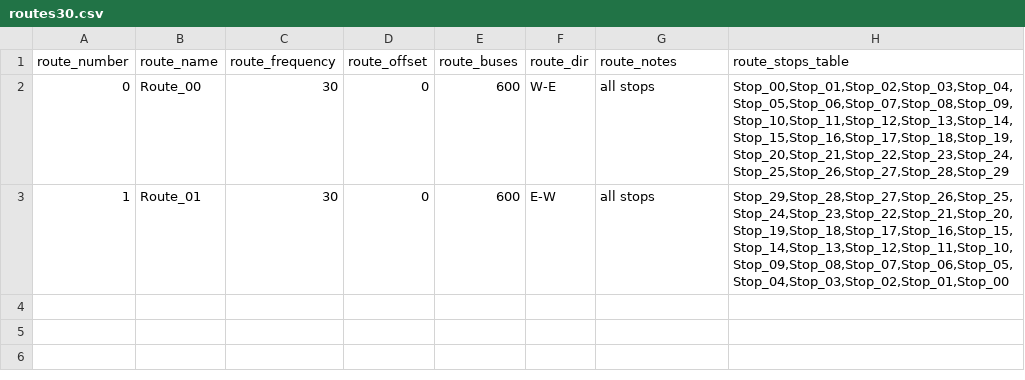
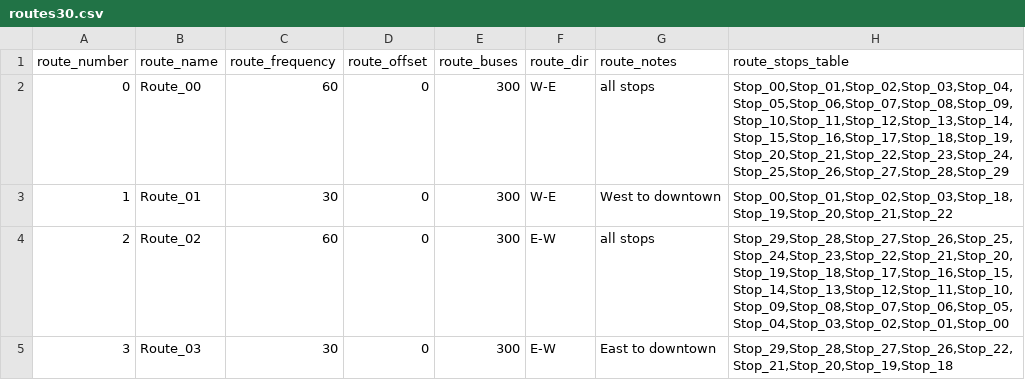
Before and after one commit to jpruiz84/masivo, a CSV file: inputs/routes30.csv, drawn as a sheet.

```diff
--- a/inputs/routes30.csv
+++ b/inputs/routes30.csv
@@ -1,3 +1,5 @@
 route_number,route_name,route_frequency,route_offset,route_buses,route_dir,route_notes,route_stops_table
-0,Route_00,30,0,600,W-E,all stops,"Stop_00,Stop_01,Stop_02,Stop_03,Stop_04,Stop_05,Stop_06,Stop_07,Stop_08,Stop_09,Stop_10,Stop_11,Stop_12,Stop_13,Stop_14,Stop_15,Stop_16,Stop_17,Stop_18,Stop_19,Stop_20,Stop_21,Stop_22,Stop_23,Stop_24,Stop_25,Stop_26,Stop_27,Stop_28,Stop_29"
-1,Route_01,30,0,600,E-W,all stops,"Stop_29,Stop_28,Stop_27,Stop_26,Stop_25,Stop_24,Stop_23,Stop_22,Stop_21,Stop_20,Stop_19,Stop_18,Stop_17,Stop_16,Stop_15,Stop_14,Stop_13,Stop_12,Stop_11,Stop_10,Stop_09,Stop_08,Stop_07,Stop_06,Stop_05,Stop_04,Stop_03,Stop_02,Stop_01,Stop_00"
+0,Route_00,60,0,300,W-E,all stops,"Stop_00,Stop_01,Stop_02,Stop_03,Stop_04,Stop_05,Stop_06,Stop_07,Stop_08,Stop_09,Stop_10,Stop_11,Stop_12,Stop_13,Stop_14,Stop_15,Stop_16,Stop_17,Stop_18,Stop_19,Stop_20,Stop_21,Stop_22,Stop_23,Stop_24,Stop_25,Stop_26,Stop_27,Stop_28,Stop_29"
+1,Route_01,30,0,300,W-E,West to downtown,"Stop_00,Stop_01,Stop_02,Stop_03,Stop_18,Stop_19,Stop_20,Stop_21,Stop_22"
+2,Route_02,60,0,300,E-W,all stops,"Stop_29,Stop_28,Stop_27,Stop_26,Stop_25,Stop_24,Stop_23,Stop_22,Stop_21,Stop_20,Stop_19,Stop_18,Stop_17,Stop_16,Stop_15,Stop_14,Stop_13,Stop_12,Stop_11,Stop_10,Stop_09,Stop_08,Stop_07,Stop_06,Stop_05,Stop_04,Stop_03,Stop_02,Stop_01,Stop_00"
+3,Route_03,30,0,300,E-W,East to downtown,"Stop_29,Stop_28,Stop_27,Stop_26,Stop_22,Stop_21,Stop_20,Stop_19,Stop_18"
```
Also changed, not shown: 3 other files.
